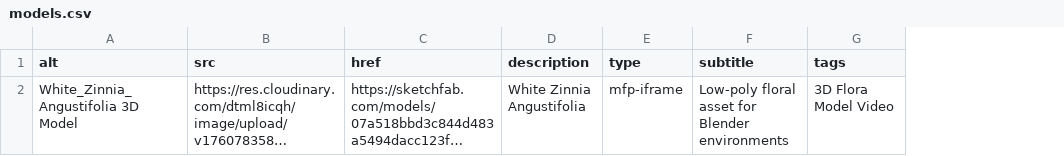
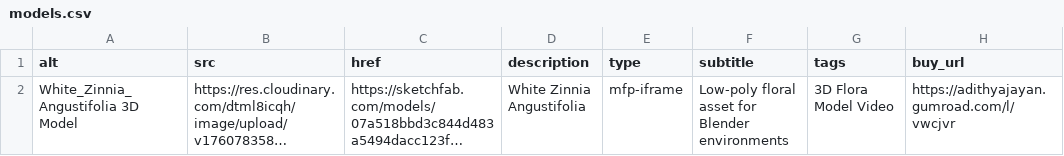
Before and after one commit to Adithya-Jayan/Adithya-Jayan.github.io, a CSV file: _data/models.csv, drawn as a sheet; long unchanged cells end in …; the diff names each change by its address in the sheet, - before the commit and + after, or states it on an @@ line.

```diff
--- a/_data/models.csv
+++ b/_data/models.csv
+column H (buy_url), row 2: https://adithyajayan.gumroad.com/l/vwcjvr
```
Also changed, not shown: 8 other files.
